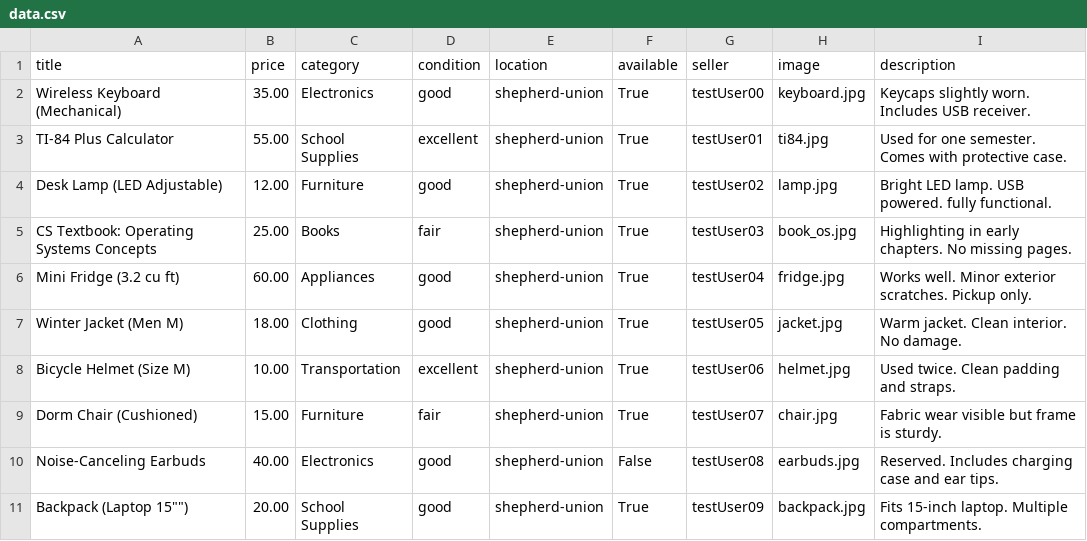
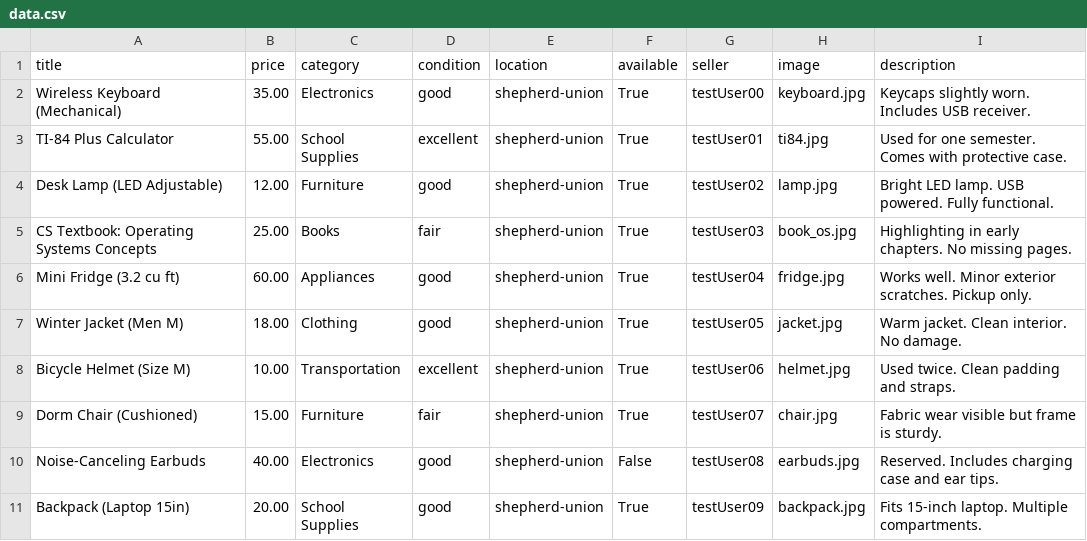
Before and after one commit to a5h313/weber-exchange-django, a CSV file: data.csv, drawn as a sheet.

```diff
--- a/data.csv
+++ b/data.csv
@@ -3,3 +3,3 @@ Wireless Keyboard (Mechanical),35.00,Electronics,good,shepherd-union,True,testUs
 TI-84 Plus Calculator,55.00,School Supplies,excellent,shepherd-union,True,testUser01,ti84.jpg,Used for one semester. Comes with protective case.
-Desk Lamp (LED  Adjustable),12.00,Furniture,good,shepherd-union,True,testUser02,lamp.jpg,Bright LED lamp. USB powered. fully functional.
+Desk Lamp (LED Adjustable),12.00,Furniture,good,shepherd-union,True,testUser02,lamp.jpg,Bright LED lamp. USB powered. Fully functional.
 CS Textbook: Operating Systems Concepts,25.00,Books,fair,shepherd-union,True,testUser03,book_os.jpg,Highlighting in early chapters. No missing pages.
@@ -10,2 +10,2 @@ Dorm Chair (Cushioned),15.00,Furniture,fair,shepherd-union,True,testUser07,chair
 Noise-Canceling Earbuds,40.00,Electronics,good,shepherd-union,False,testUser08,earbuds.jpg,Reserved. Includes charging case and ear tips.
-Backpack (Laptop 15""),20.00,School Supplies,good,shepherd-union,True,testUser09,backpack.jpg,Fits 15-inch laptop. Multiple compartments.
+Backpack (Laptop 15in),20.00,School Supplies,good,shepherd-union,True,testUser09,backpack.jpg,Fits 15-inch laptop. Multiple compartments.
```
Also changed, not shown: 8 other files.
